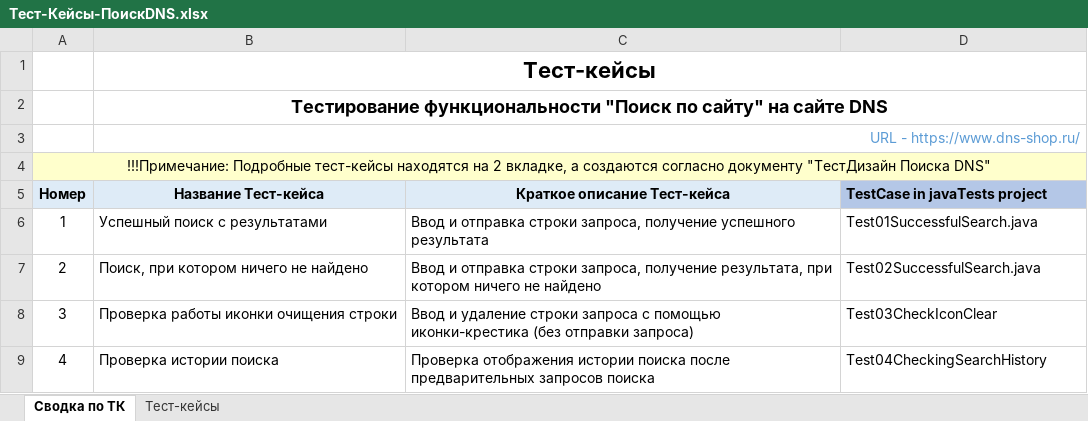
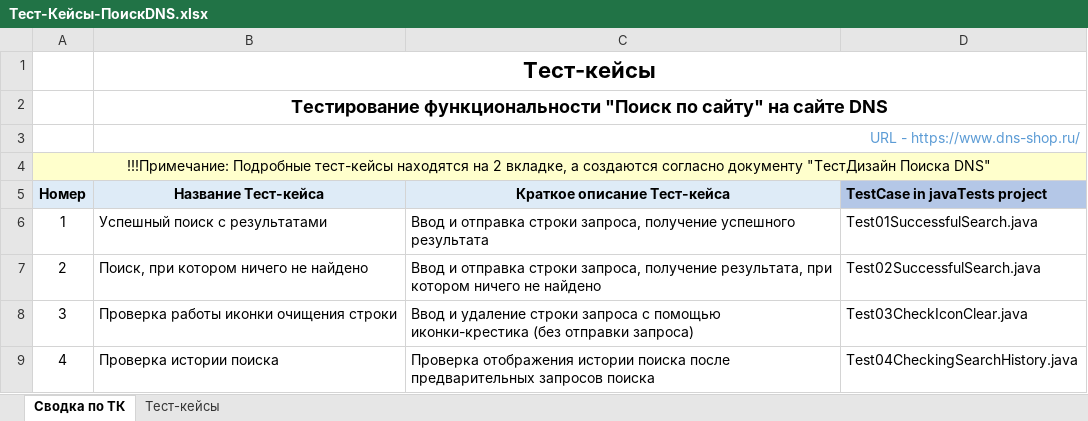
Before and after one commit to AnnaPolosukhina/javaTests, an Excel workbook: !documentation/Тест-Кейсы-ПоискDNS.xlsx, sheet Сводка по ТК, drawn as a sheet; values as stored, in another font and other column widths than the file's, no borders; the diff names each change by its address in the sheet, - before the commit and + after, or states it on an @@ line.

Commit message:
Update Doc

```diff
--- a/!documentation/Тест-Кейсы-ПоискDNS.xlsx (sheet Сводка по ТК)
+++ b/!documentation/Тест-Кейсы-ПоискDNS.xlsx (sheet Сводка по ТК)
-D8 (TestCase in javaTests project): Test03CheckIconСlear
+D8 (TestCase in javaTests project): Test03CheckIconСlear.java
-D9 (TestCase in javaTests project): Test04СheckingSearchHistory
+D9 (TestCase in javaTests project): Test04СheckingSearchHistory.java
```
